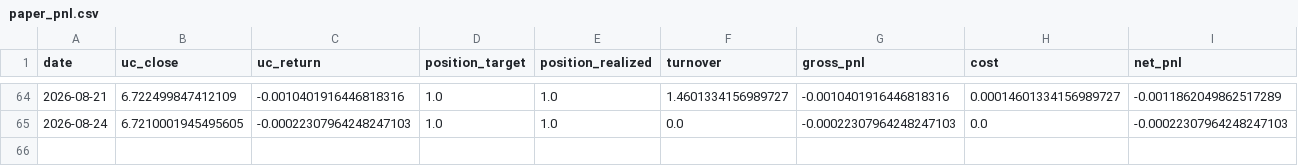
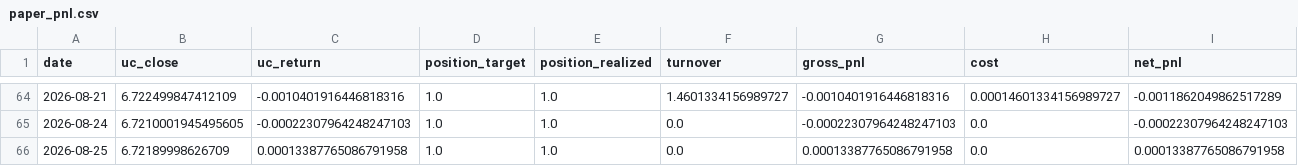
Before and after one commit to Allanli1011/uc-trading, a CSV file: signals/paper_pnl.csv, drawn as a sheet; only a part is shown, gaps mark what is left out; rows hold the shown columns only; the diff names each change by its address in the sheet, - before the commit and + after, or states it on an @@ line.

```diff
--- a/signals/paper_pnl.csv
+++ b/signals/paper_pnl.csv
+row 66: 2026-08-25 | 6.72189998626709 | 0.00013387765086791958 | 1.0 | 1.0 | 0.0 | 0.00013387765086791958 | 0.0 | 0.00013387765086791958
```
Also changed, not shown: signals/history.csv, 4 other files.
